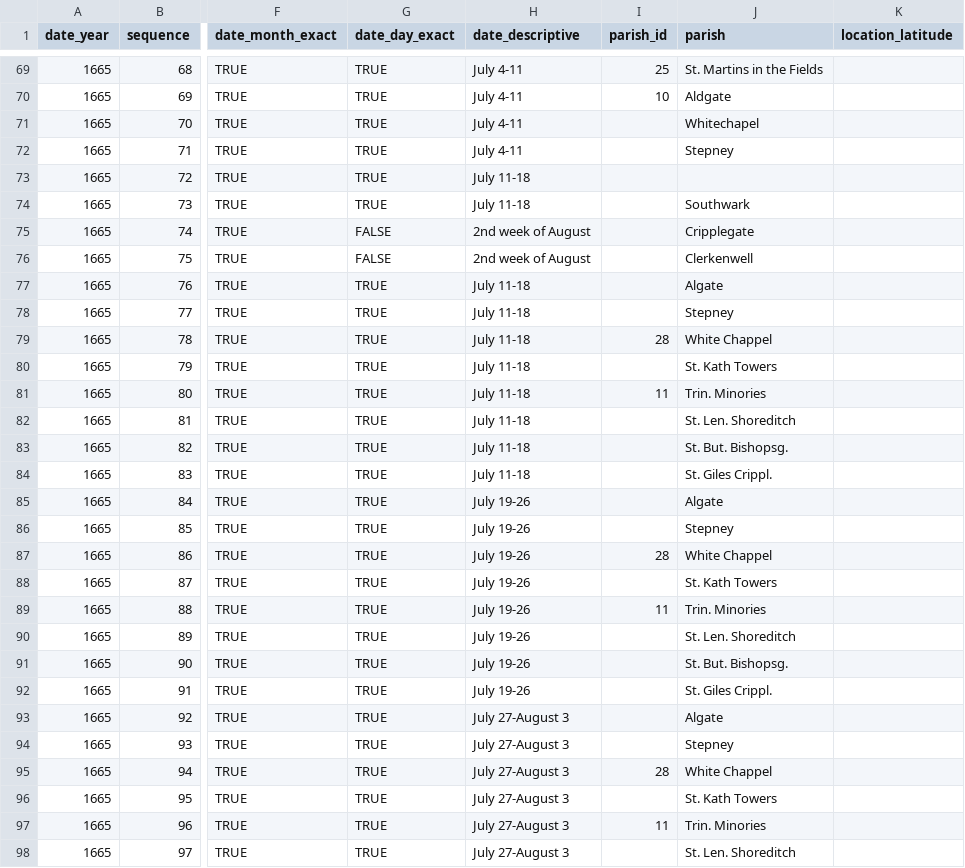
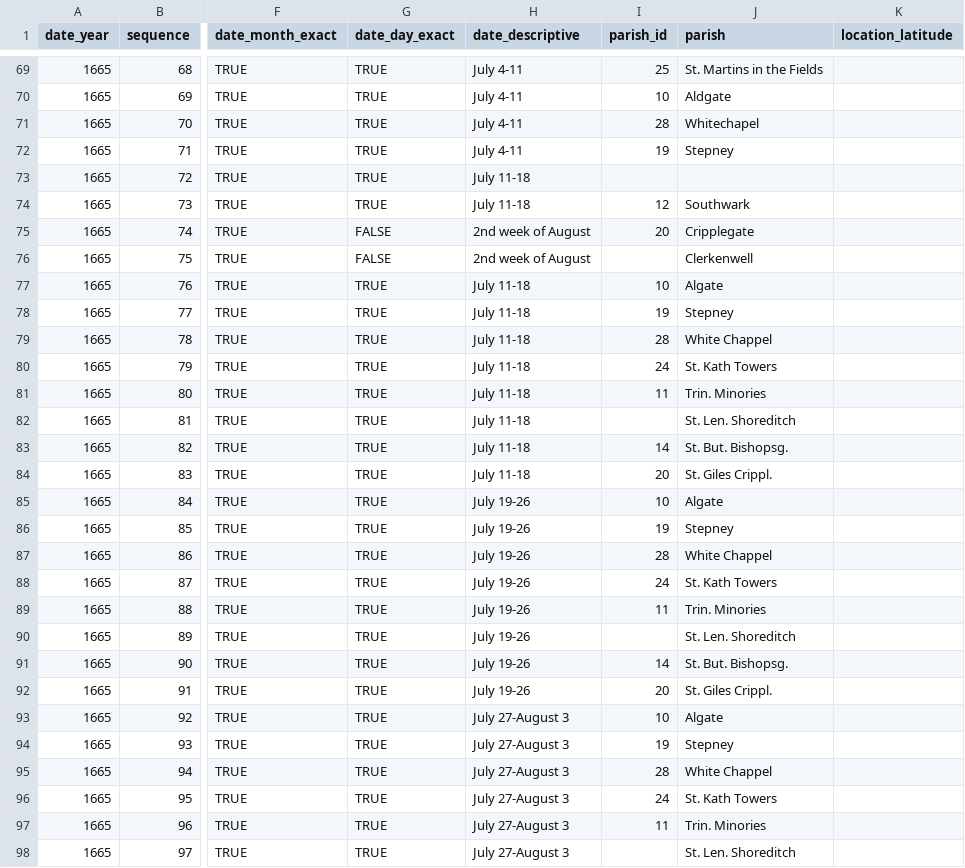
Before and after one commit to hofstra/itinerary, a CSV file: _source/_data/a-frightful-number-plague.csv, drawn as a sheet; only a part is shown, gaps mark what is left out; the diff covers the shown part only; the diff names each change by its address in the sheet, - before the commit and + after, or states it on an @@ line.

Commit message:
Synched up a bunch of parish data and itinerary data with Adam's feedback.

```diff
--- a/_source/_data/a-frightful-number-plague.csv
+++ b/_source/_data/a-frightful-number-plague.csv
-I71 (parish_id): (empty)
+I71 (parish_id): 28
-I72 (parish_id): (empty)
+I72 (parish_id): 19
-I74 (parish_id): (empty)
+I74 (parish_id): 12
-I75 (parish_id): (empty)
+I75 (parish_id): 20
-I77 (parish_id): (empty)
+I77 (parish_id): 10
-I78 (parish_id): (empty)
+I78 (parish_id): 19
-I80 (parish_id): (empty)
+I80 (parish_id): 24
-I83 (parish_id): (empty)
+I83 (parish_id): 14
-I84 (parish_id): (empty)
+I84 (parish_id): 20
-I85 (parish_id): (empty)
+I85 (parish_id): 10
-I86 (parish_id): (empty)
+I86 (parish_id): 19
-I88 (parish_id): (empty)
+I88 (parish_id): 24
-I91 (parish_id): (empty)
+I91 (parish_id): 14
-I92 (parish_id): (empty)
+I92 (parish_id): 20
-I93 (parish_id): (empty)
+I93 (parish_id): 10
-I94 (parish_id): (empty)
+I94 (parish_id): 19
-I96 (parish_id): (empty)
+I96 (parish_id): 24
```
Also changed, not shown: 38 edited cells elsewhere in this file, _source/_data/parishes.csv, 15 other files.
